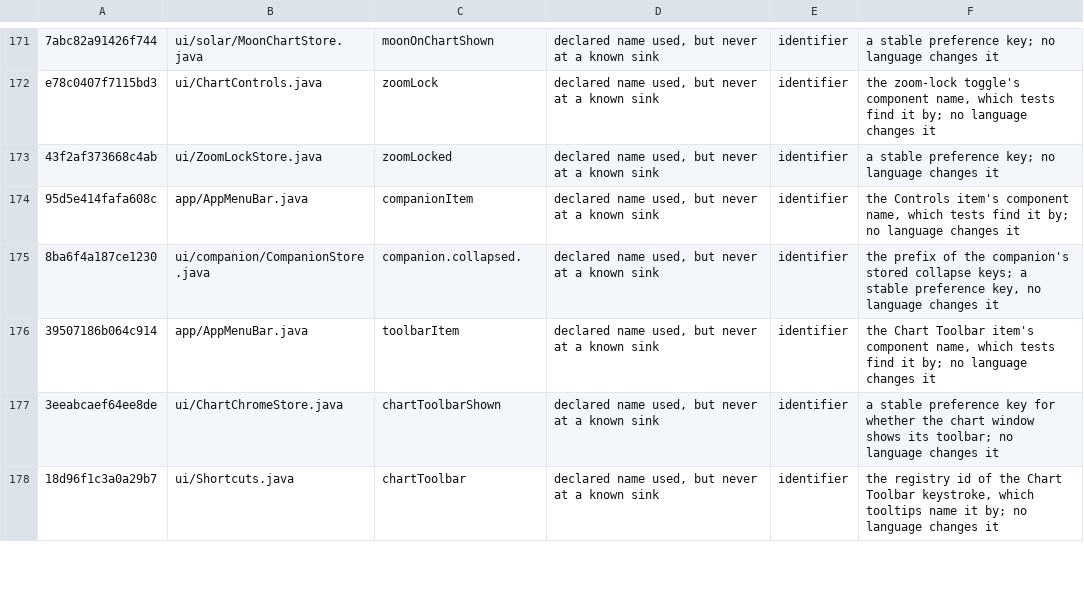
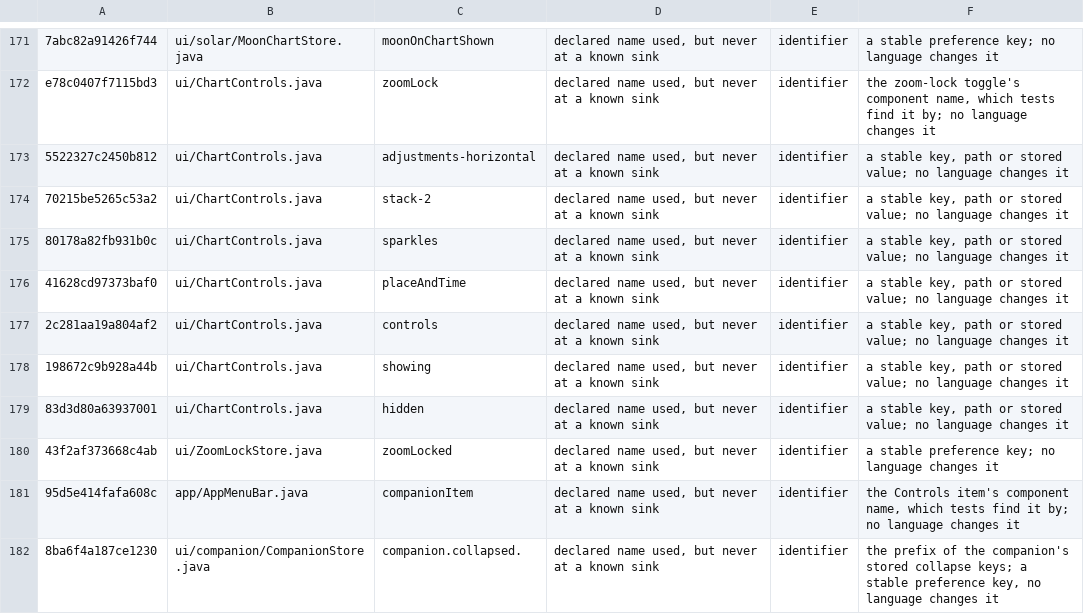
Before and after one commit to Aha43/JUranometria, a TSV file: docs/studies/language-ledger/manual-review.tsv, drawn as a sheet; only a part is shown, gaps mark what is left out; the shorter side is filled out with more unchanged rows; the diff names each change by its address in the sheet, - before the commit and + after, or states it on an @@ line.

```diff
--- a/docs/studies/language-ledger/manual-review.tsv
+++ b/docs/studies/language-ledger/manual-review.tsv
+row 173: 5522327c2450b812 | ui/ChartControls.java | adjustments-horizontal | declared name used, but never at a known sink | identifier | a stable key, path or stored value; no language changes it
+row 174: 70215be5265c53a2 | ui/ChartControls.java | stack-2 | declared name used, but never at a known sink | identifier | a stable key, path or stored value; no language changes it
+row 175: 80178a82fb931b0c | ui/ChartControls.java | sparkles | declared name used, but never at a known sink | identifier | a stable key, path or stored value; no language changes it
+row 176: 41628cd97373baf0 | ui/ChartControls.java | placeAndTime | declared name used, but never at a known sink | identifier | a stable key, path or stored value; no language changes it
+row 177: 2c281aa19a804af2 | ui/ChartControls.java | controls | declared name used, but never at a known sink | identifier | a stable key, path or stored value; no language changes it
+row 178: 198672c9b928a44b | ui/ChartControls.java | showing | declared name used, but never at a known sink | identifier | a stable key, path or stored value; no language changes it
+row 179: 83d3d80a63937001 | ui/ChartControls.java | hidden | declared name used, but never at a known sink | identifier | a stable key, path or stored value; no language changes it
```
Also changed, not shown: 4 other files.
